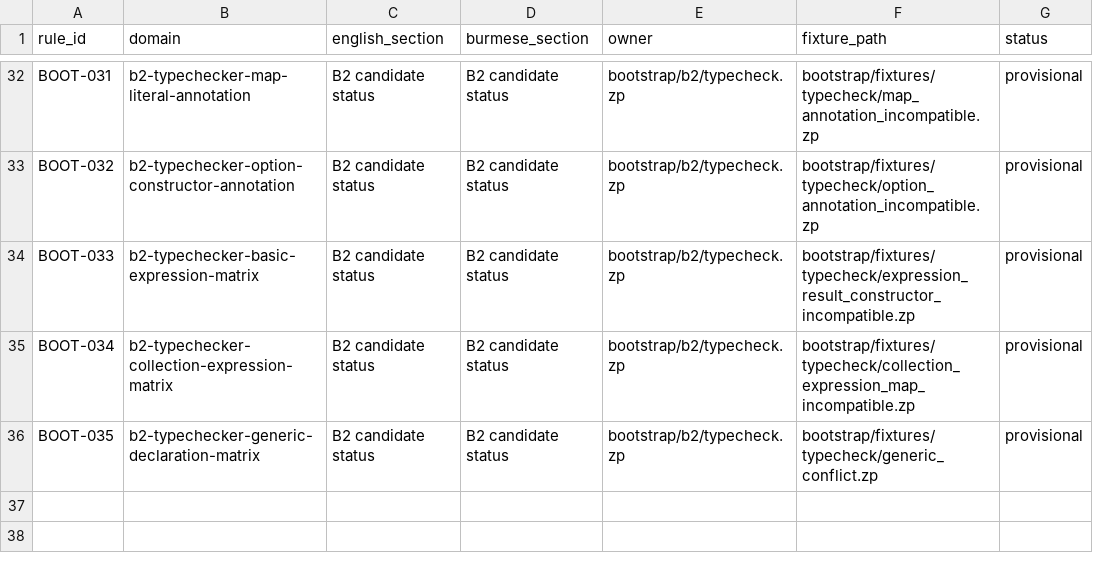
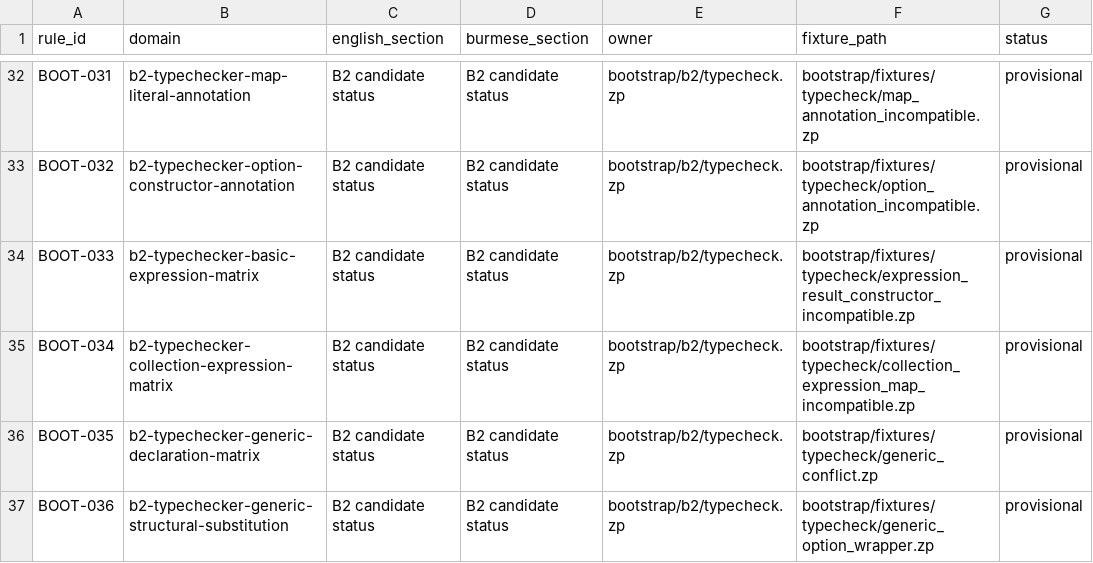
Before and after one commit to hidecard/zap, a TSV file: bootstrap/contracts/OWNERS.tsv, drawn as a sheet; only a part is shown, gaps mark what is left out; the diff names each change by its address in the sheet, - before the commit and + after, or states it on an @@ line.

Commit message:
typecheck: extend bounded generic substitutions

```diff
--- a/bootstrap/contracts/OWNERS.tsv
+++ b/bootstrap/contracts/OWNERS.tsv
+row 37: BOOT-036 | b2-typechecker-generic-structural-substitution | B2 candidate status | B2 candidate status | bootstrap/b2/typecheck.zp | bootstrap/fixtures/typecheck/generic_option_wrapper.zp | provisional
```
Also changed, not shown: 18 other files.
